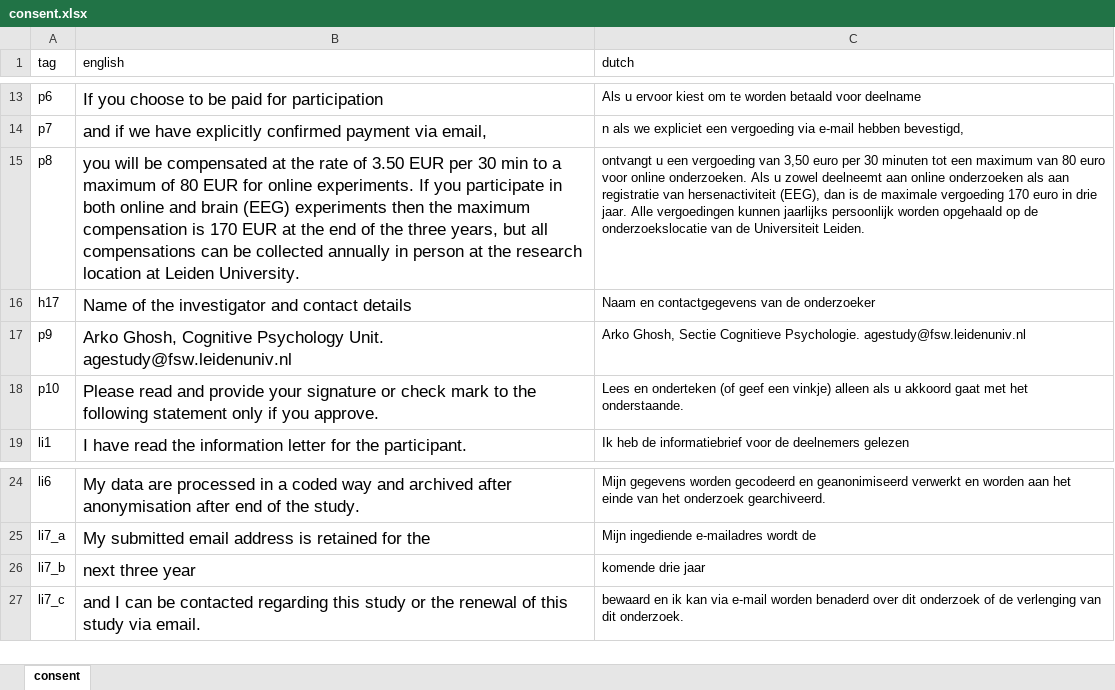
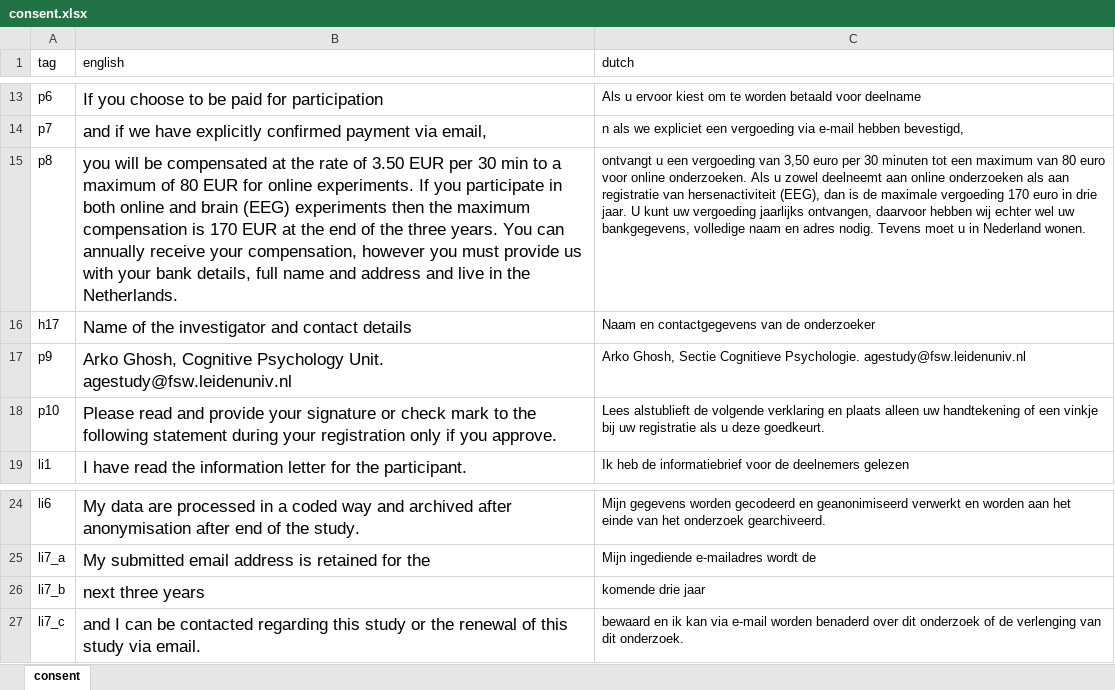
Before and after one commit to codelableidenvelux/agestudy, an Excel workbook: app/static/csv/consent.xlsx, sheet consent, drawn as a sheet; only a part is shown, gaps mark what is left out; values as stored, in another font and other column widths than the file's, no borders; the diff names each change by its address in the sheet, - before the commit and + after, or states it on an @@ line.

Commit message:
version 2 text changes, payment html and function updated , eeg button changes, register bootstrap popover and consent text

```diff
--- a/app/static/csv/consent.xlsx (sheet consent)
+++ b/app/static/csv/consent.xlsx (sheet consent)
-B15 (english): …the three years, but all compensations can be collected annually in person at the research location at Leiden University.
+B15 (english): …the three years. You can annually receive your compensation, however you must provide us with your bank details, full name and address and live in the Netherlands.
-C15 (dutch): …drie jaar. Alle vergoedingen kunnen jaarlijks persoonlijk worden opgehaald op de onderzoekslocatie van de Universiteit Leiden.
+C15 (dutch): …drie jaar. U kunt uw vergoeding jaarlijks ontvangen, daarvoor hebben wij echter wel uw bankgegevens, volledige naam en adres nodig. Tevens moet u in Nederland wonen.
-B18 (english): …following statement only if…
+B18 (english): …following statement during your registration only if…
-C18 (dutch): Lees en onderteken (of geef een vinkje) alleen als u akkoord gaat met het onderstaande.
+C18 (dutch): Lees alstublieft de volgende verklaring en plaats alleen uw handtekening of een vinkje bij uw registratie als u deze goedkeurt.
-B26 (english): next three year
+B26 (english): next three years
```
Also changed, not shown: app/static/csv/about_app.xlsx, app/static/csv/for_participant.xlsx, 37 other files.
